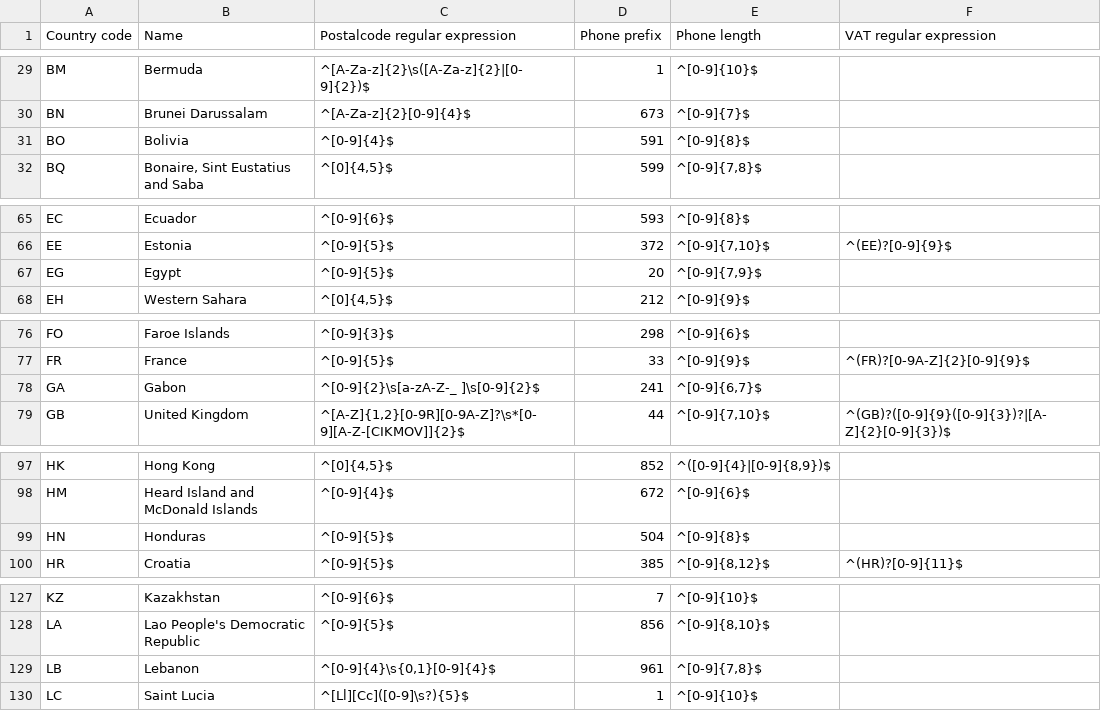
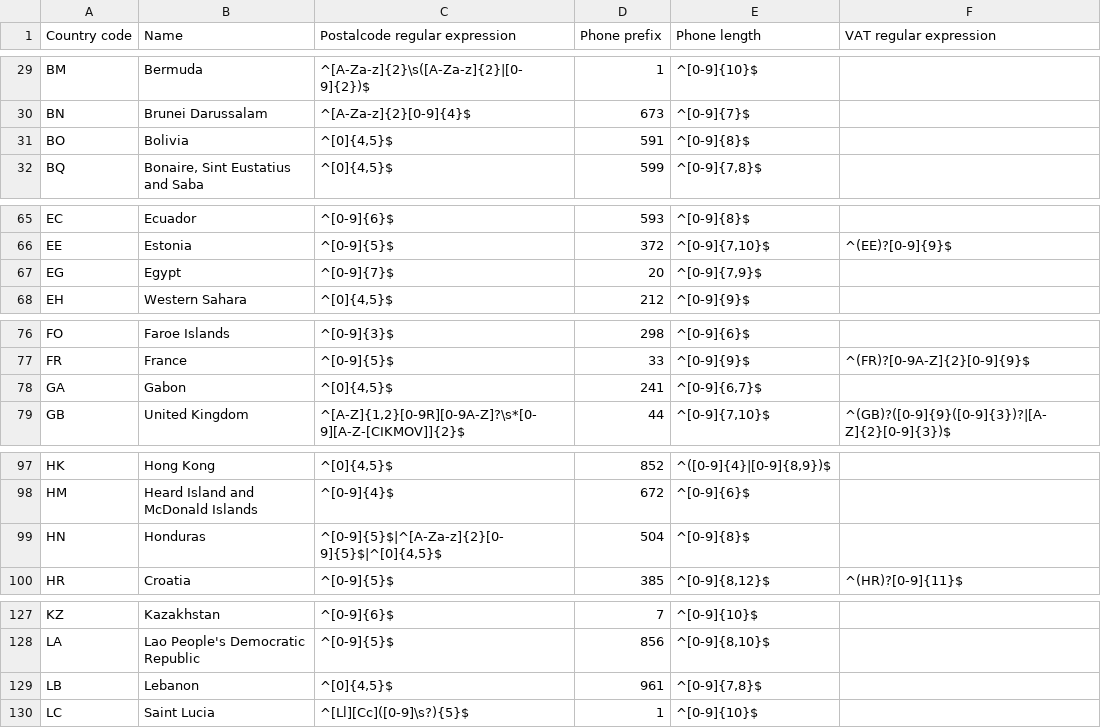
Before and after one commit to DNSBelgium/registrant-validation, a CSV file: be-regular-expressions.csv, drawn as a sheet; only a part is shown, gaps mark what is left out; the diff covers the shown part only.

```diff
--- a/be-regular-expressions.csv
+++ b/be-regular-expressions.csv
@@ -30,3 +30,3 @@ BM;Bermuda;^[A-Za-z]{2}\s([A-Za-z]{2}|[0-9]{2})$;1;^[0-9]{10}$;
 BN;Brunei Darussalam;^[A-Za-z]{2}[0-9]{4}$;673;^[0-9]{7}$;
-BO;Bolivia;^[0-9]{4}$;591;^[0-9]{8}$;
+BO;Bolivia;^[0]{4,5}$;591;^[0-9]{8}$;
 BQ;Bonaire, Sint Eustatius and Saba;^[0]{4,5}$;599;^[0-9]{7,8}$;
@@ -66,3 +66,3 @@ EC;Ecuador;^[0-9]{6}$;593;^[0-9]{8}$;
 EE;Estonia;^[0-9]{5}$;372;^[0-9]{7,10}$;^(EE)?[0-9]{9}$
-EG;Egypt;^[0-9]{5}$;20;^[0-9]{7,9}$;
+EG;Egypt;^[0-9]{7}$;20;^[0-9]{7,9}$;
 EH;Western Sahara;^[0]{4,5}$;212;^[0-9]{9}$;
@@ -77,3 +77,3 @@ FO;Faroe Islands;^[0-9]{3}$;298;^[0-9]{6}$;
 FR;France;^[0-9]{5}$;33;^[0-9]{9}$;^(FR)?[0-9A-Z]{2}[0-9]{9}$
-GA;Gabon;^[0-9]{2}\s[a-zA-Z-_ ]\s[0-9]{2}$;241;^[0-9]{6,7}$;
+GA;Gabon;^[0]{4,5}$;241;^[0-9]{6,7}$;
 GB;United Kingdom;^[A-Z]{1,2}[0-9R][0-9A-Z]?\s*[0-9][A-Z-[CIKMOV]]{2}$;44;^[0-9]{7,10}$;^(GB)?([0-9]{9}([0-9]{3})?|[A-Z]{2}[0-9]{3})$
@@ -98,3 +98,3 @@ HK;Hong Kong;^[0]{4,5}$;852;^([0-9]{4}|[0-9]{8,9})$;
 HM;Heard Island and McDonald Islands;^[0-9]{4}$;672;^[0-9]{6}$;
-HN;Honduras;^[0-9]{5}$;504;^[0-9]{8}$;
+HN;Honduras;^[0-9]{5}$|^[A-Za-z]{2}[0-9]{5}$|^[0]{4,5}$;504;^[0-9]{8}$;
 HR;Croatia;^[0-9]{5}$;385;^[0-9]{8,12}$;^(HR)?[0-9]{11}$
@@ -128,3 +128,3 @@ KZ;Kazakhstan;^[0-9]{6}$;7;^[0-9]{10}$;
 LA;Lao People's Democratic Republic;^[0-9]{5}$;856;^[0-9]{8,10}$;
-LB;Lebanon;^[0-9]{4}\s{0,1}[0-9]{4}$;961;^[0-9]{7,8}$;
+LB;Lebanon;^[0]{4,5}$;961;^[0-9]{7,8}$;
 LC;Saint Lucia;^[Ll][Cc]([0-9]\s?){5}$;1;^[0-9]{10}$;
```
Also changed, not shown: 13 edited cells elsewhere in this file, 1 other file.
